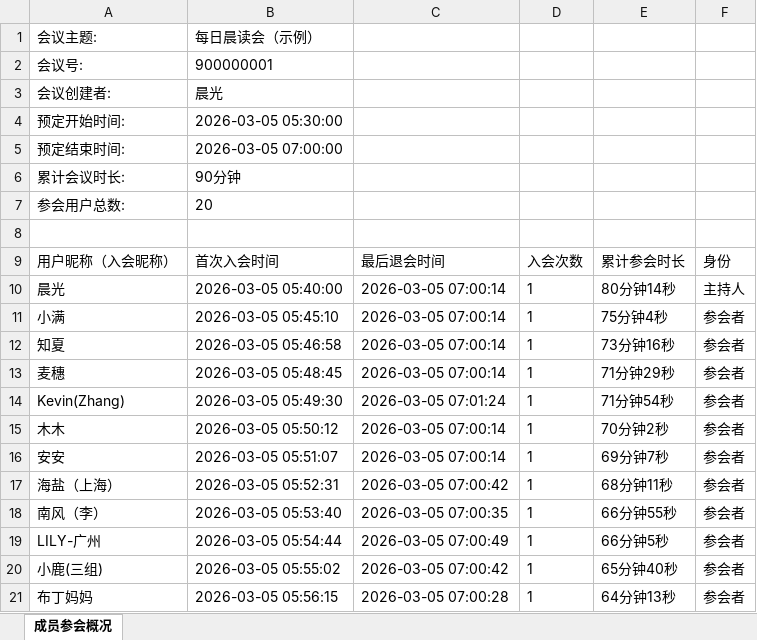
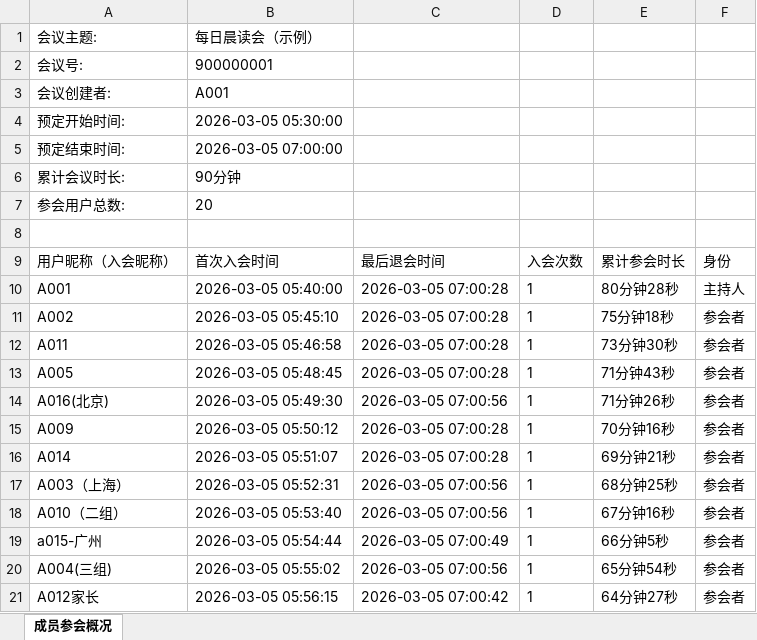
Before and after one commit to zj85997-hash/tencent-meeting-attendance-skill, an Excel workbook: examples/exports/每日晨读会-示例-20260305.xlsx, sheet 成员参会概况, drawn as a sheet; only a part is shown; values as stored, in another font and other column widths than the file's, no borders; the diff covers the shown part only; the diff names each change by its address in the sheet, - before the commit and + after, or states it on an @@ line.

```diff
--- a/examples/exports/每日晨读会-示例-20260305.xlsx (sheet 成员参会概况)
+++ b/examples/exports/每日晨读会-示例-20260305.xlsx (sheet 成员参会概况)
-B3: 晨光
+B3: A001
-A10: 晨光
+A10: A001
-C10:C13: 2026-03-05 07:00:14
+C10:C13: 2026-03-05 07:00:28
-E10: 80分钟14秒
+E10: 80分钟28秒
-A11: 小满
+A11: A002
-E11: 75分钟4秒
+E11: 75分钟18秒
-A12: 知夏
+A12: A011
-E12: 73分钟16秒
+E12: 73分钟30秒
-A13: 麦穗
+A13: A005
-E13: 71分钟29秒
+E13: 71分钟43秒
-A14: Kevin(Zhang)
+A14: A016(北京)
-C14: 2026-03-05 07:01:24
+C14: 2026-03-05 07:00:56
-E14: 71分钟54秒
+E14: 71分钟26秒
-A15: 木木
+A15: A009
-C15:C16: 2026-03-05 07:00:14
+C15:C16: 2026-03-05 07:00:28
-E15: 70分钟2秒
+E15: 70分钟16秒
-A16: 安安
+A16: A014
-E16: 69分钟7秒
+E16: 69分钟21秒
-A17: 海盐（上海）
+A17: A003（上海）
-C17: 2026-03-05 07:00:42
+C17: 2026-03-05 07:00:56
-E17: 68分钟11秒
+E17: 68分钟25秒
-A18: 南风（李）
+A18: A010（二组）
-C18: 2026-03-05 07:00:35
+C18: 2026-03-05 07:00:56
-E18: 66分钟55秒
+E18: 67分钟16秒
-A19: LILY-广州
+A19: a015-广州
-A20: 小鹿(三组)
+A20: A004(三组)
-C20: 2026-03-05 07:00:42
+C20: 2026-03-05 07:00:56
-E20: 65分钟40秒
+E20: 65分钟54秒
-A21: 布丁妈妈
+A21: A012家长
-C21: 2026-03-05 07:00:28
+C21: 2026-03-05 07:00:42
-E21: 64分钟13秒
+E21: 64分钟27秒
```
Also changed, not shown: 21 edited cells elsewhere in this sheet, examples/exports/每日晨读会-示例-20260302.xlsx, examples/exports/每日晨读会-示例-20260303.xlsx, 16 other files.
